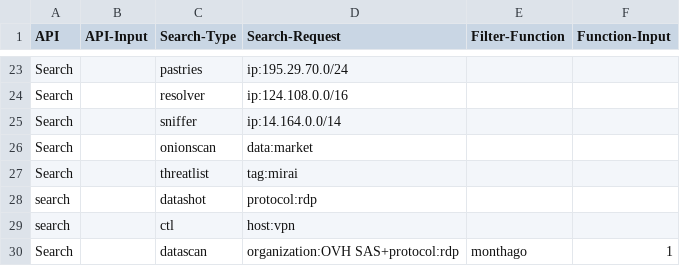
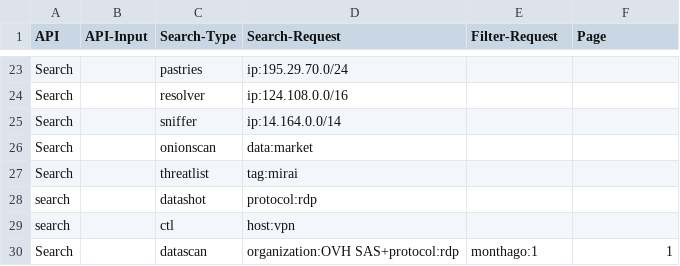
Before and after one commit to MS-LUF/Use-Onyphe, a CSV file: sample_testonyphe.csv, drawn as a sheet; only a part is shown, gaps mark what is left out; the diff names each change by its address in the sheet, - before the commit and + after, or states it on an @@ line.

```diff
--- a/sample_testonyphe.csv
+++ b/sample_testonyphe.csv
-E1: Filter-Function
+E1: Filter-Request
-F1: Function-Input
+F1: Page
-E30 (Filter-Request): monthago
+E30 (Filter-Request): monthago:1
```
Also changed, not shown: sample_testonyphe2.csv, 5 other files.
